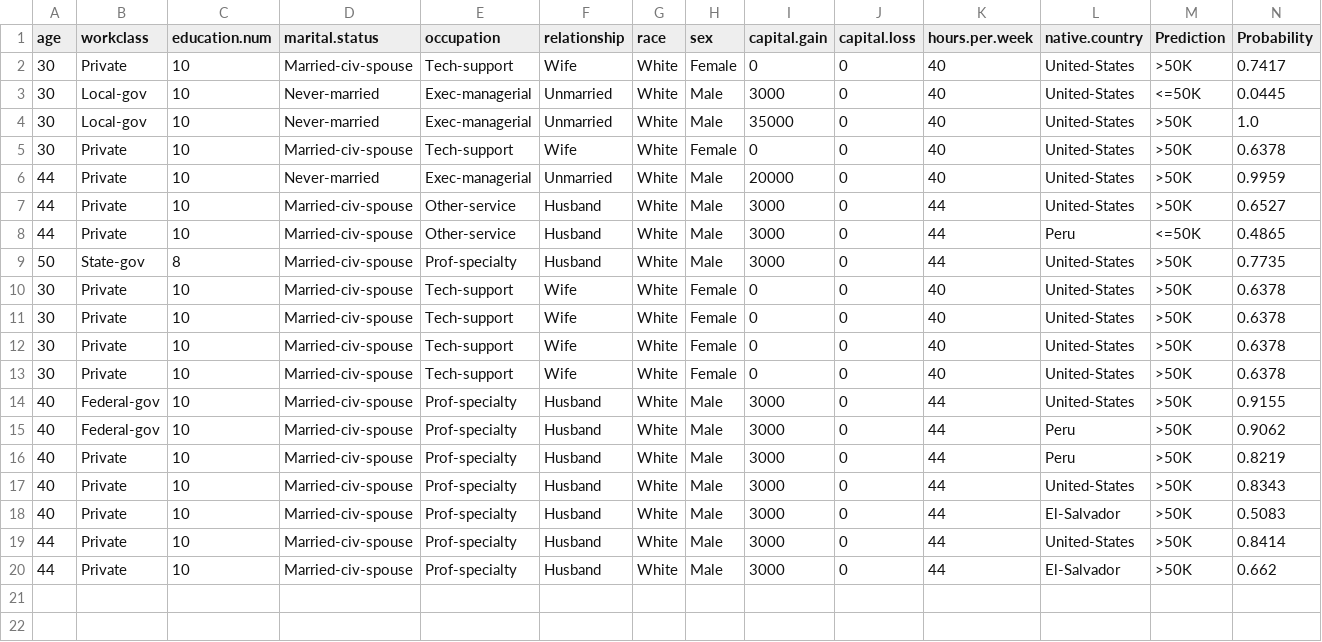
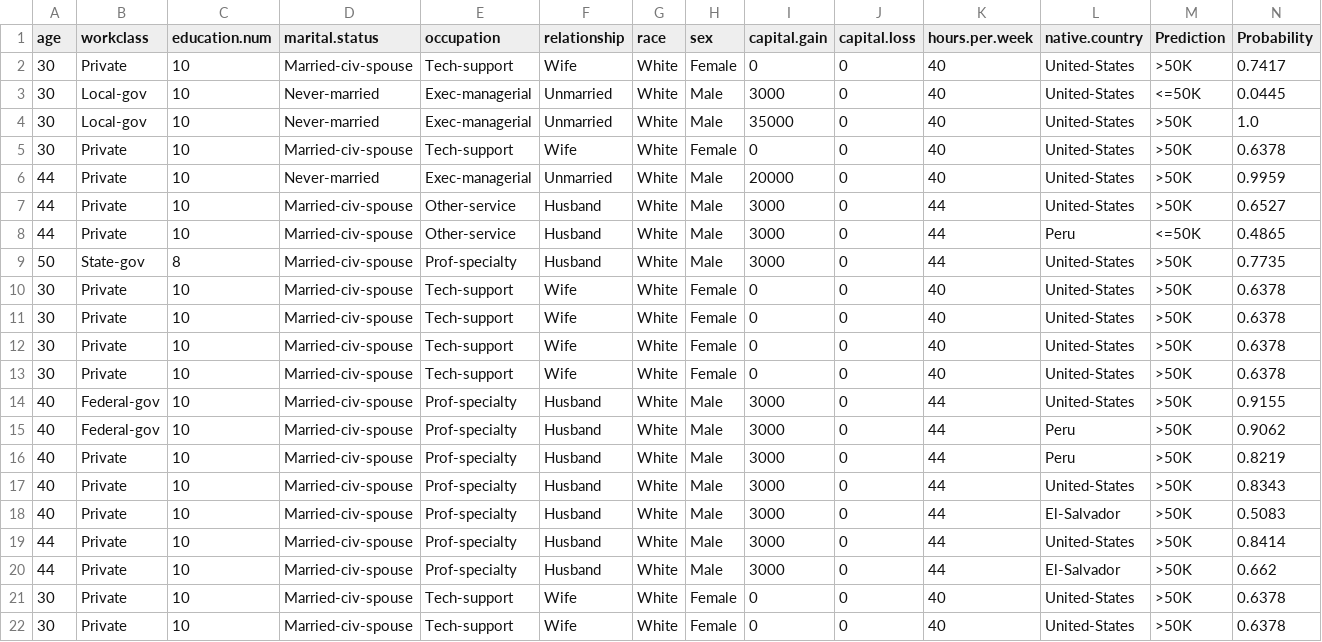
Before and after one commit to MaidoniaN/ACIF104-Sumativa2-Grupo13, a CSV file: API/prediction_logs.csv, drawn as a sheet; the diff names each change by its address in the sheet, - before the commit and + after, or states it on an @@ line.

```diff
--- a/API/prediction_logs.csv
+++ b/API/prediction_logs.csv
+row 21: 30 | Private | 10 | Married-civ-spouse | Tech-support | Wife | White | Female | 0 | 0 | 40 | United-States | >50K | 0.6378
+row 22: 30 | Private | 10 | Married-civ-spouse | Tech-support | Wife | White | Female | 0 | 0 | 40 | United-States | >50K | 0.6378
```
Also changed, not shown: 1 other file.
